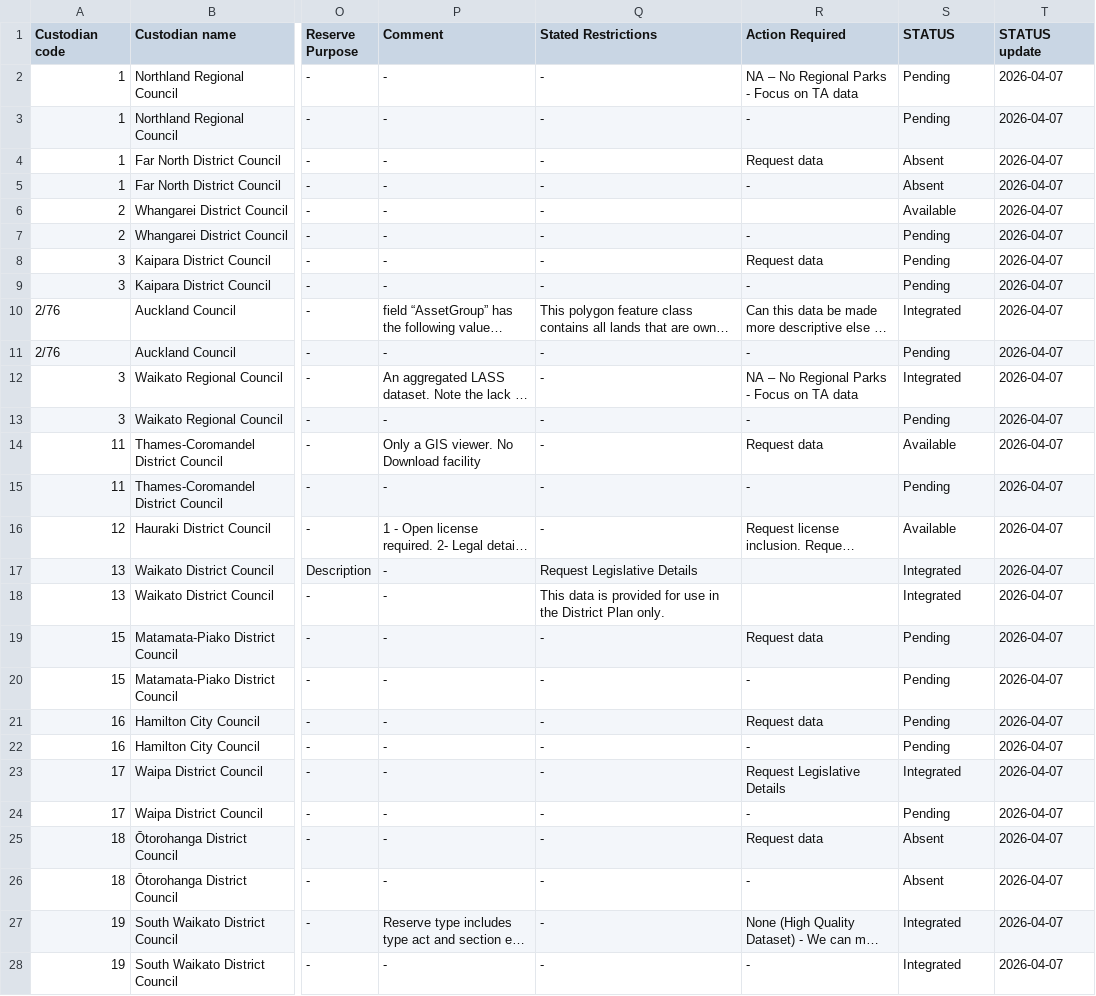
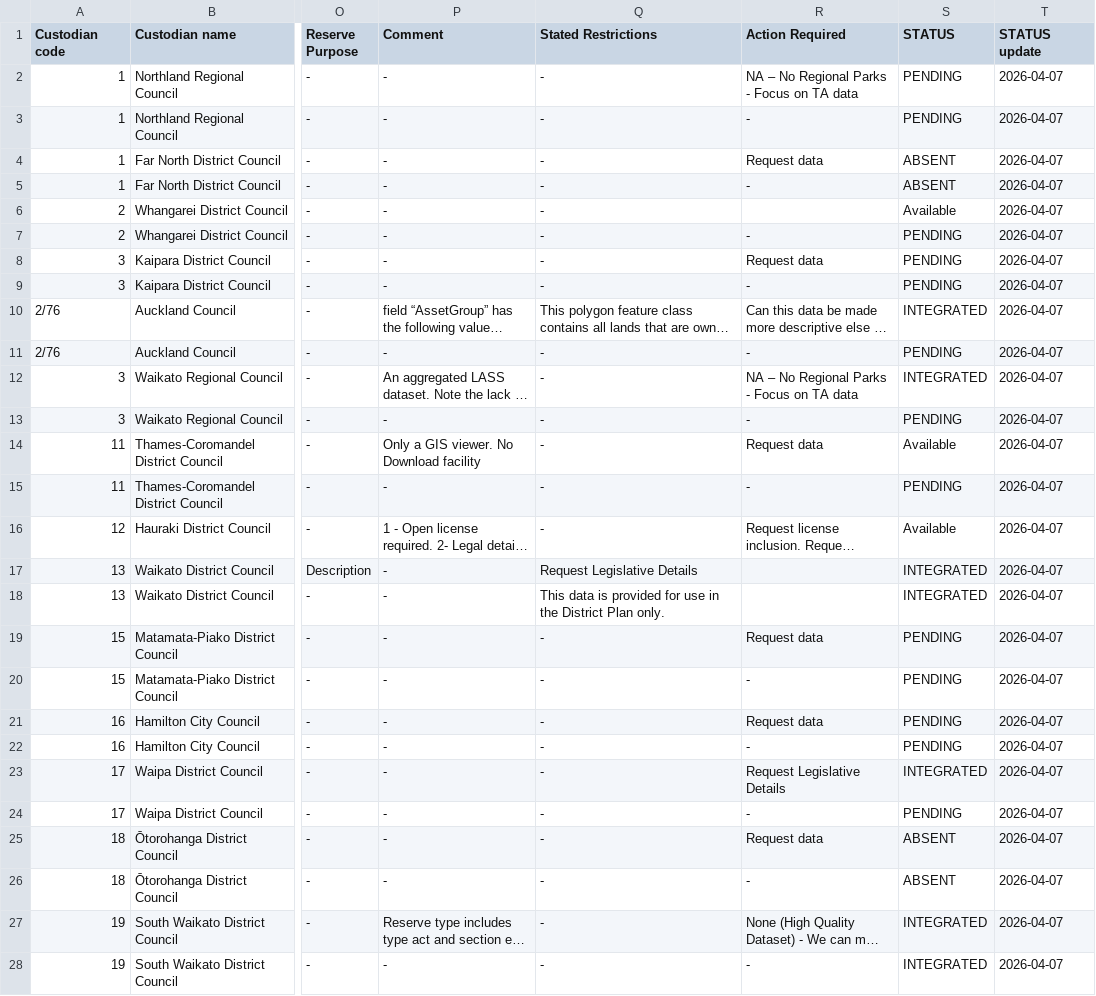
Before and after one commit to manaakiwhenua/PAN-NZ-data-catalogue-and-guidelines, a CSV file: _data/regional_protected_areas.csv, drawn as a sheet; only a part is shown, gaps mark what is left out; long unchanged cells end in …; the diff covers the shown part only; the diff names each change by its address in the sheet, - before the commit and + after, or states it on an @@ line.

```diff
--- a/_data/regional_protected_areas.csv
+++ b/_data/regional_protected_areas.csv
-S2:S3 (STATUS): Pending
+S2:S3 (STATUS): PENDING
-S4:S5 (STATUS): Absent
+S4:S5 (STATUS): ABSENT
-S7:S9 (STATUS): Pending
+S7:S9 (STATUS): PENDING
-S10 (STATUS): Integrated
+S10 (STATUS): INTEGRATED
-S11 (STATUS): Pending
+S11 (STATUS): PENDING
-S12 (STATUS): Integrated
+S12 (STATUS): INTEGRATED
-S13 (STATUS): Pending
+S13 (STATUS): PENDING
-S15 (STATUS): Pending
+S15 (STATUS): PENDING
-S17:S18 (STATUS): Integrated
+S17:S18 (STATUS): INTEGRATED
-S19:S22 (STATUS): Pending
+S19:S22 (STATUS): PENDING
-S23 (STATUS): Integrated
+S23 (STATUS): INTEGRATED
-S24 (STATUS): Pending
+S24 (STATUS): PENDING
-S25:S26 (STATUS): Absent
+S25:S26 (STATUS): ABSENT
-S27:S28 (STATUS): Integrated
+S27:S28 (STATUS): INTEGRATED
```
Also changed, not shown: 112 edited cells elsewhere in this file, _data/national_protected_areas.csv, 3 other files.
